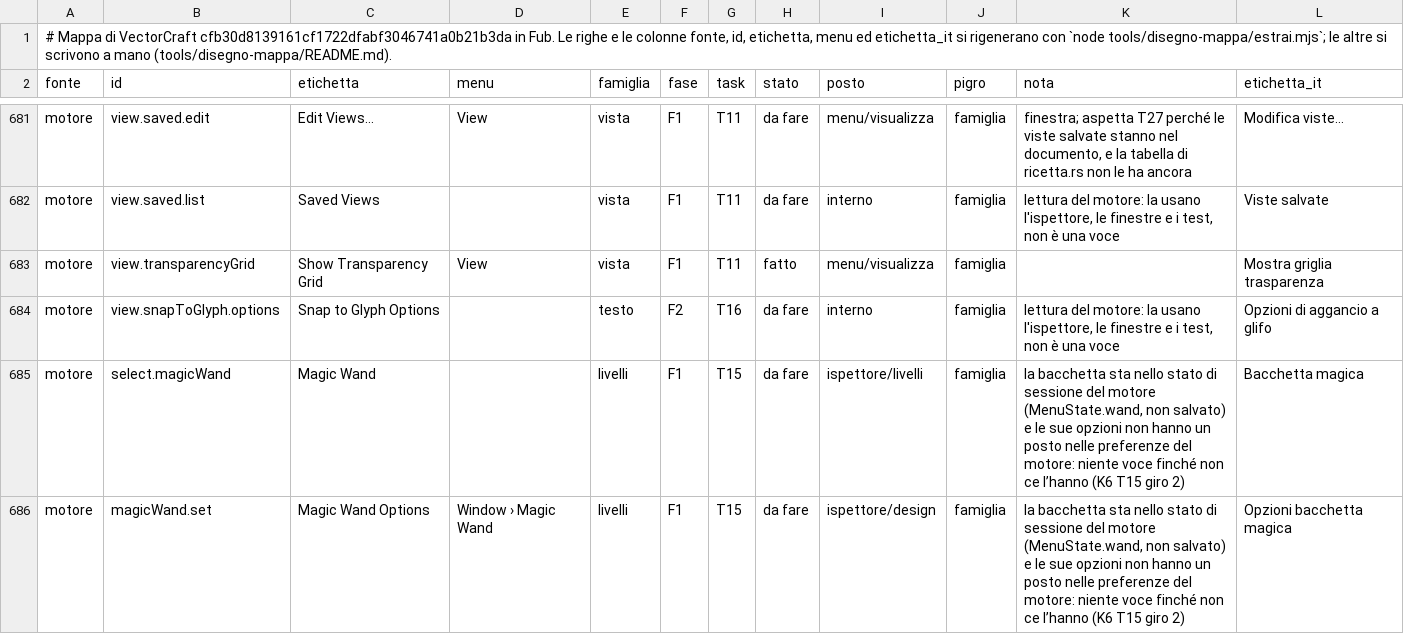
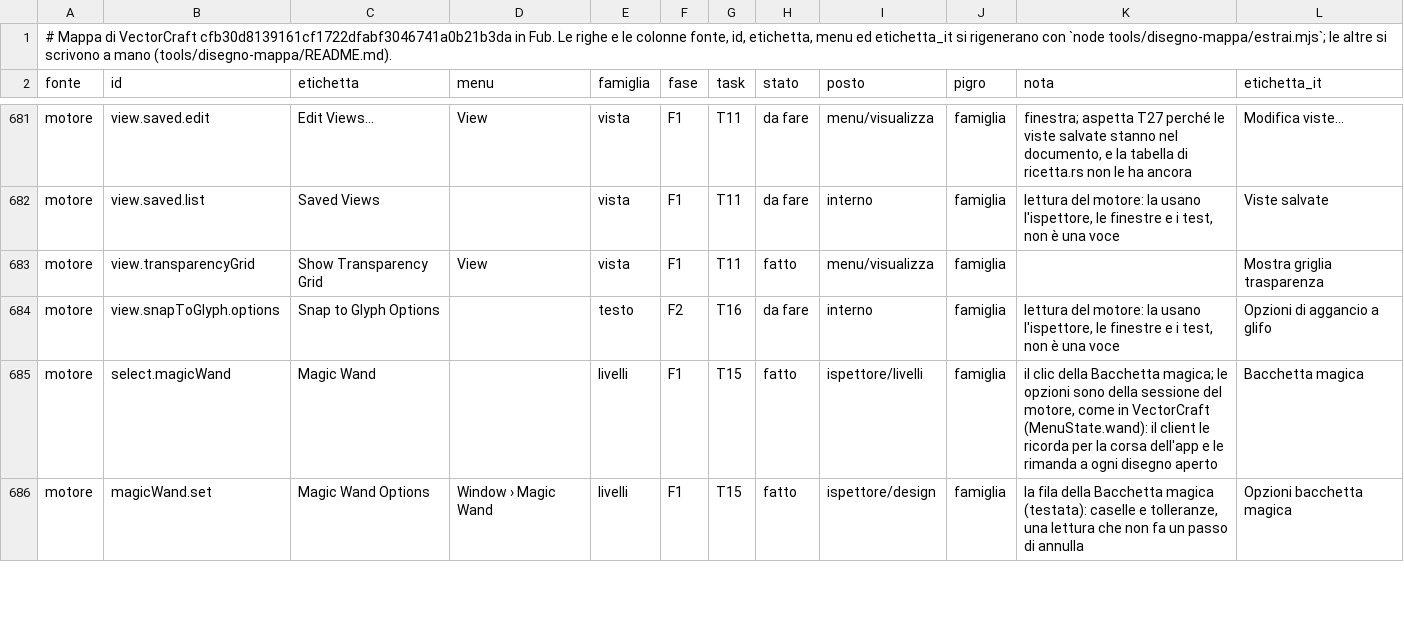
Before and after one commit to Fubeo/Fub, a TSV file: crates/fub-disegno/mappa.tsv, drawn as a sheet; only a part is shown, gaps mark what is left out; the diff covers the shown part only.

Commit message:
feat(disegno): la Bacchetta magica, con la fila delle tolleranze come VectorCraft

```diff
--- a/crates/fub-disegno/mappa.tsv
+++ b/crates/fub-disegno/mappa.tsv
@@ -684,3 +684,3 @@ motore	view.transparencyGrid	Show Transparency Grid	View	vista	F1	T11	fatto	menu
 motore	view.snapToGlyph.options	Snap to Glyph Options		testo	F2	T16	da fare	interno	famiglia	lettura del motore: la usano l'ispettore, le finestre e i test, non è una voce	Opzioni di aggancio a glifo
-motore	select.magicWand	Magic Wand		livelli	F1	T15	da fare	ispettore/livelli	famiglia	la bacchetta sta nello stato di sessione del motore (MenuState.wand, non salvato) e le sue opzioni non hanno un posto nelle preferenze del motore: niente voce finché non ce l’hanno (K6 T15 giro 2)	Bacchetta magica
-motore	magicWand.set	Magic Wand Options	Window › Magic Wand	livelli	F1	T15	da fare	ispettore/design	famiglia	la bacchetta sta nello stato di sessione del motore (MenuState.wand, non salvato) e le sue opzioni non hanno un posto nelle preferenze del motore: niente voce finché non ce l’hanno (K6 T15 giro 2)	Opzioni bacchetta magica
+motore	select.magicWand	Magic Wand		livelli	F1	T15	fatto	ispettore/livelli	famiglia	il clic della Bacchetta magica; le opzioni sono della sessione del motore, come in VectorCraft (MenuState.wand): il client le ricorda per la corsa dell'app e le rimanda a ogni disegno aperto	Bacchetta magica
+motore	magicWand.set	Magic Wand Options	Window › Magic Wand	livelli	F1	T15	fatto	ispettore/design	famiglia	la fila della Bacchetta magica (testata): caselle e tolleranze, una lettura che non fa un passo di annulla	Opzioni bacchetta magica
```
Also changed, not shown: 6 edited cells elsewhere in this file, 11 other files.
